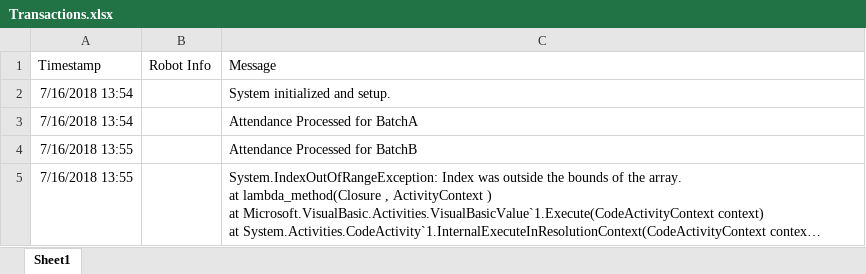
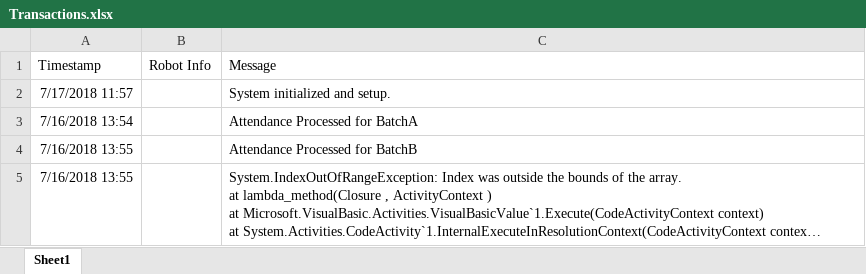
Before and after one commit to jainsamyak/UiPath-Attendance-Framework-UAF, an Excel workbook: Data/Transactions.xlsx, sheet Sheet1, drawn as a sheet; only a part is shown; long unchanged cells end in …; values as stored, in another font and other column widths than the file's, no borders; the diff covers the shown part only; the diff names each change by its address in the sheet, - before the commit and + after, or states it on an @@ line.

Commit message:
Framework modified - logging info added

```diff
--- a/Data/Transactions.xlsx (sheet Sheet1)
+++ b/Data/Transactions.xlsx (sheet Sheet1)
-A2 (Timestamp): 7/16/2018 13:54
+A2 (Timestamp): 7/17/2018 11:57
```
Also changed, not shown: 10 added rows elsewhere in this sheet, Data/Config.xlsx, Data/Demo/Output/BatchA/Summary.xlsx, 15 other files.
